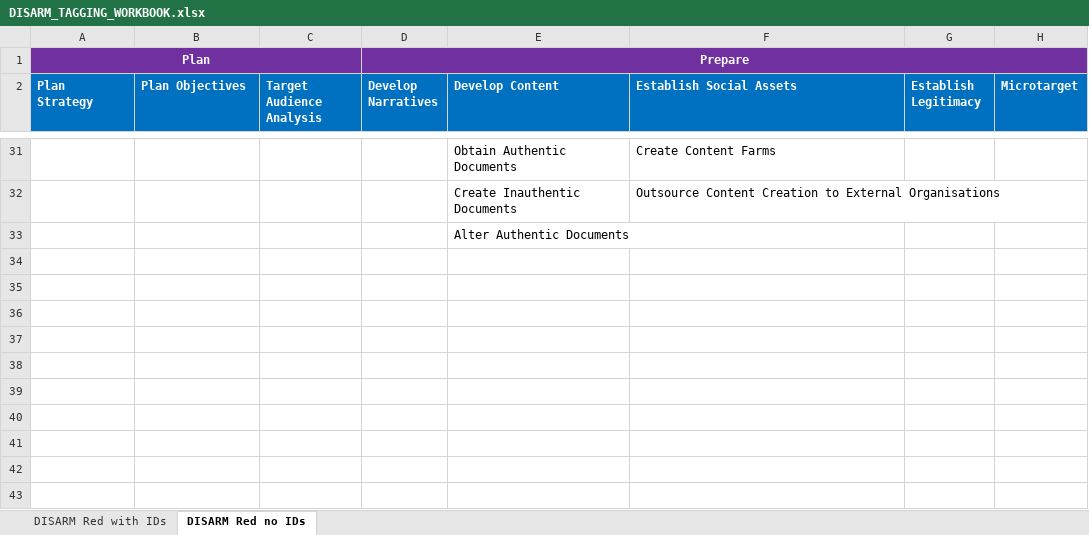
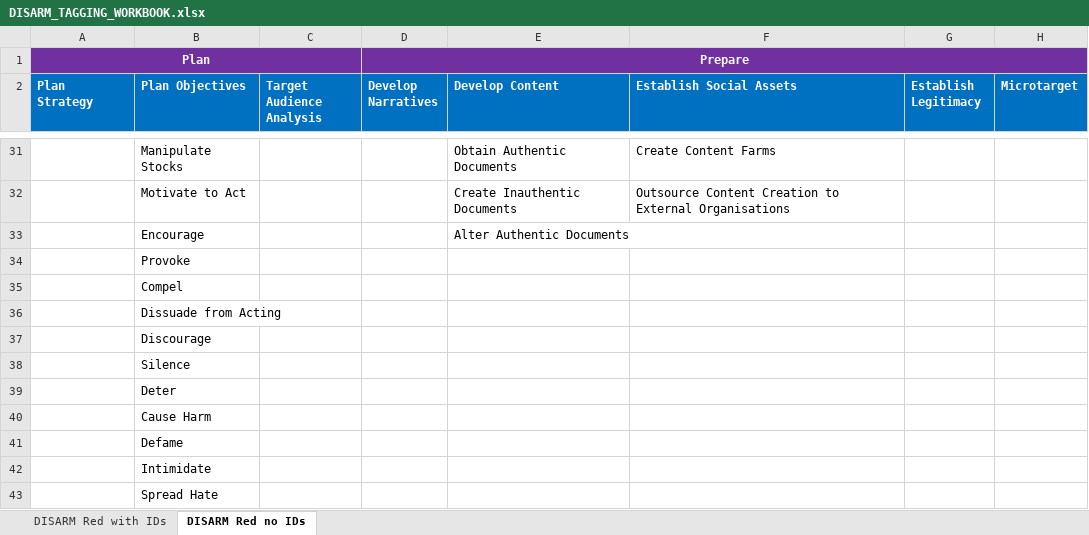
Before and after one commit to DISARMFoundation/DISARMWordPlugIn, an Excel workbook: Excel_Files/DISARM_TAGGING_WORKBOOK.xlsx, sheet DISARM Red no IDs, drawn as a sheet; only a part is shown, gaps mark what is left out; values as stored, in another font and other column widths than the file's, no borders; rows hold the shown columns only; the diff covers the shown part only; the diff names each change by its address in the sheet, - before the commit and + after, or states it on an @@ line.

```diff
--- a/Excel_Files/DISARM_TAGGING_WORKBOOK.xlsx (sheet DISARM Red no IDs)
+++ b/Excel_Files/DISARM_TAGGING_WORKBOOK.xlsx (sheet DISARM Red no IDs)
-B31 (Plan Objectives): (empty)
+B31 (Plan Objectives): Manipulate Stocks
-B32 (Plan Objectives): (empty)
+B32 (Plan Objectives): Motivate to Act
-B33 (Plan Objectives): (empty)
+B33 (Plan Objectives): Encourage
+row 34:  | Provoke
+row 35:  | Compel
+row 36:  | Dissuade from Acting
+row 37:  | Discourage
+row 38:  | Silence
+row 39:  | Deter
+row 40:  | Cause Harm
+row 41:  | Defame
+row 42:  | Intimidate
+row 43:  | Spread Hate
```
Also changed, not shown: 27 edited cells elsewhere in this sheet, sheet DISARM Red with IDs, Excel_Files/DISARM_FRAMEWORKS_MASTER.xlsx, 6 other files.
